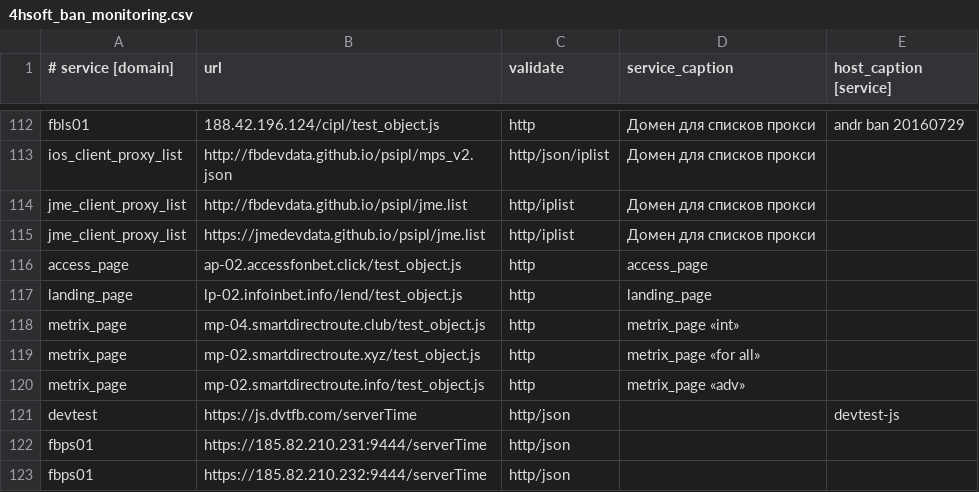
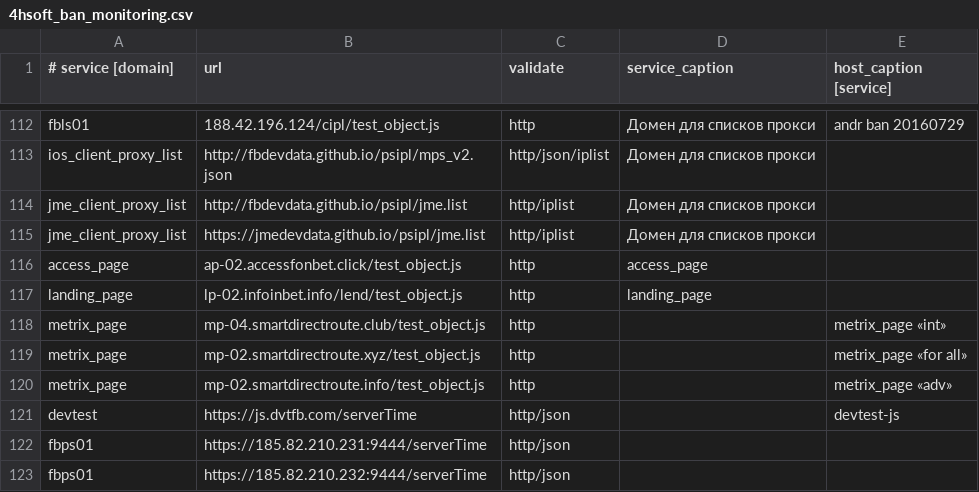
Before and after one commit to fbcloudstuff/apps, a CSV file: ban-monitoring/4hsoft_ban_monitoring.csv, drawn as a sheet; only a part is shown, gaps mark what is left out.

Commit message:
update ban-monitoring.csv

```diff
--- a/ban-monitoring/4hsoft_ban_monitoring.csv
+++ b/ban-monitoring/4hsoft_ban_monitoring.csv
@@ -117,5 +117,5 @@ access_page;ap-02.accessfonbet.click/test_object.js;http;access_page;
 landing_page;lp-02.infoinbet.info/lend/test_object.js;http;landing_page;
-metrix_page;mp-04.smartdirectroute.club/test_object.js;http;metrix_page «int»;
-metrix_page;mp-02.smartdirectroute.xyz/test_object.js;http;metrix_page «for all»;
-metrix_page;mp-02.smartdirectroute.info/test_object.js;http;metrix_page «adv»;
+metrix_page;mp-04.smartdirectroute.club/test_object.js;http;;metrix_page «int»
+metrix_page;mp-02.smartdirectroute.xyz/test_object.js;http;;metrix_page «for all»
+metrix_page;mp-02.smartdirectroute.info/test_object.js;http;;metrix_page «adv»
 devtest;https://js.dvtfb.com/serverTime;http/json;;devtest-js
```
